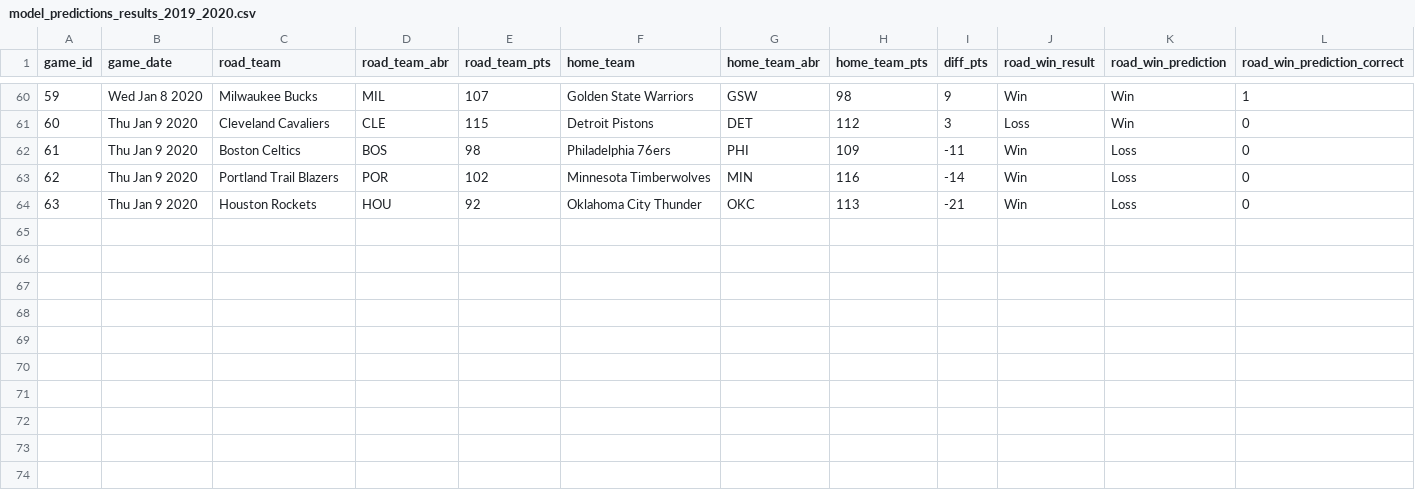
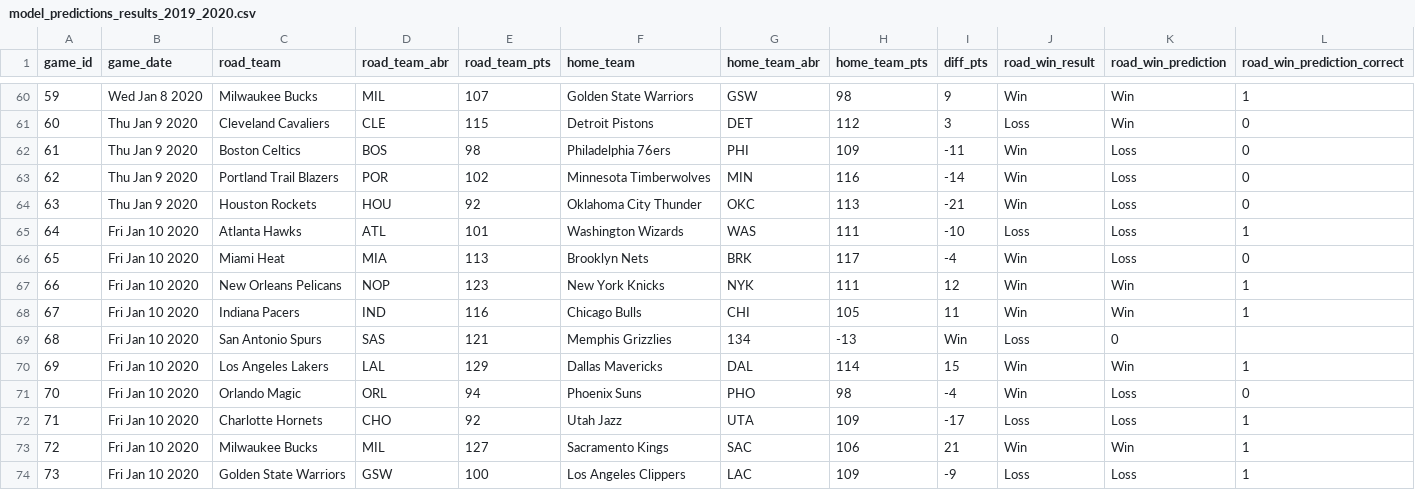
Before and after one commit to zsubhani/utexas_hw_python, a CSV file: model_predictions_results_2019_2020.csv, drawn as a sheet; only a part is shown, gaps mark what is left out; the diff names each change by its address in the sheet, - before the commit and + after, or states it on an @@ line.

Commit message:
updated results

```diff
--- a/model_predictions_results_2019_2020.csv
+++ b/model_predictions_results_2019_2020.csv
+row 65: 64 | Fri Jan 10 2020 | Atlanta Hawks | ATL | 101 | Washington Wizards | WAS | 111 | -10 | Loss | Loss | 1
+row 66: 65 | Fri Jan 10 2020 | Miami Heat | MIA | 113 | Brooklyn Nets | BRK | 117 | -4 | Win | Loss | 0
+row 67: 66 | Fri Jan 10 2020 | New Orleans Pelicans | NOP | 123 | New York Knicks | NYK | 111 | 12 | Win | Win | 1
+row 68: 67 | Fri Jan 10 2020 | Indiana Pacers | IND | 116 | Chicago Bulls | CHI | 105 | 11 | Win | Win | 1
+row 69: 68 | Fri Jan 10 2020 | San Antonio Spurs | SAS | 121 | Memphis Grizzlies | 134 | -13 | Win | Loss | 0
+row 70: 69 | Fri Jan 10 2020 | Los Angeles Lakers | LAL | 129 | Dallas Mavericks | DAL | 114 | 15 | Win | Win | 1
+row 71: 70 | Fri Jan 10 2020 | Orlando Magic | ORL | 94 | Phoenix Suns | PHO | 98 | -4 | Win | Loss | 0
+row 72: 71 | Fri Jan 10 2020 | Charlotte Hornets | CHO | 92 | Utah Jazz | UTA | 109 | -17 | Loss | Loss | 1
+row 73: 72 | Fri Jan 10 2020 | Milwaukee Bucks | MIL | 127 | Sacramento Kings | SAC | 106 | 21 | Win | Win | 1
+row 74: 73 | Fri Jan 10 2020 | Golden State Warriors | GSW | 100 | Los Angeles Clippers | LAC | 109 | -9 | Loss | Loss | 1
```
